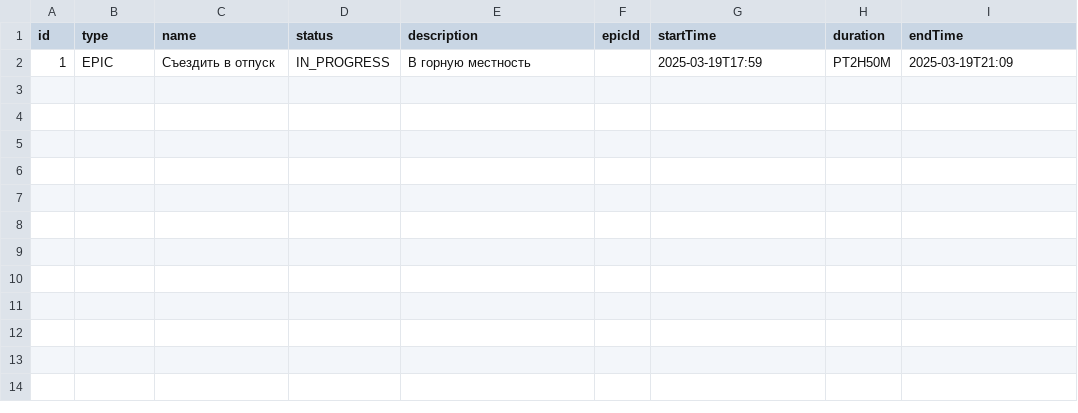
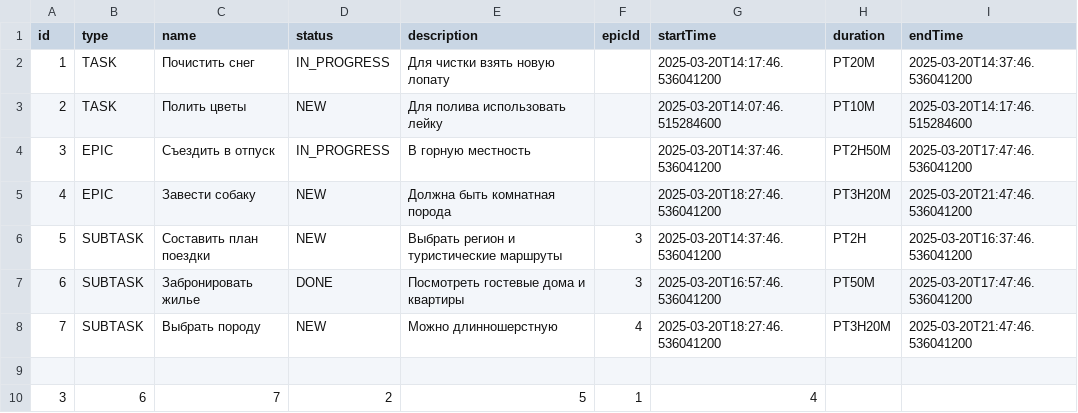
Before and after one commit to AndreyMMGH/java-kanban, a CSV file: resources/task.csv, drawn as a sheet.

```diff
--- a/resources/task.csv
+++ b/resources/task.csv
@@ -1,2 +1,10 @@
 id,type,name,status,description,epicId, startTime, duration, endTime
-1,EPIC,Съездить в отпуск,IN_PROGRESS,В горную местность, ,2025-03-19T17:59,PT2H50M,2025-03-19T21:09
+1,TASK,Почистить снег,IN_PROGRESS,Для чистки взять новую лопату, ,2025-03-20T14:17:46.536041200,PT20M,2025-03-20T14:37:46.536041200
+2,TASK,Полить цветы,NEW,Для полива использовать лейку, ,2025-03-20T14:07:46.515284600,PT10M,2025-03-20T14:17:46.515284600
+3,EPIC,Съездить в отпуск,IN_PROGRESS,В горную местность, ,2025-03-20T14:37:46.536041200,PT2H50M,2025-03-20T17:47:46.536041200
+4,EPIC,Завести собаку,NEW,Должна быть комнатная порода, ,2025-03-20T18:27:46.536041200,PT3H20M,2025-03-20T21:47:46.536041200
+5,SUBTASK,Составить план поездки,NEW,Выбрать регион и туристические маршруты,3,2025-03-20T14:37:46.536041200,PT2H,2025-03-20T16:37:46.536041200
+6,SUBTASK,Забронировать жилье,DONE,Посмотреть гостевые дома и квартиры,3,2025-03-20T16:57:46.536041200,PT50M,2025-03-20T17:47:46.536041200
+7,SUBTASK,Выбрать породу,NEW,Можно длинношерстную,4,2025-03-20T18:27:46.536041200,PT3H20M,2025-03-20T21:47:46.536041200
+
+3,6,7,2,5,1,4
```
Also changed, not shown: 4 other files.
